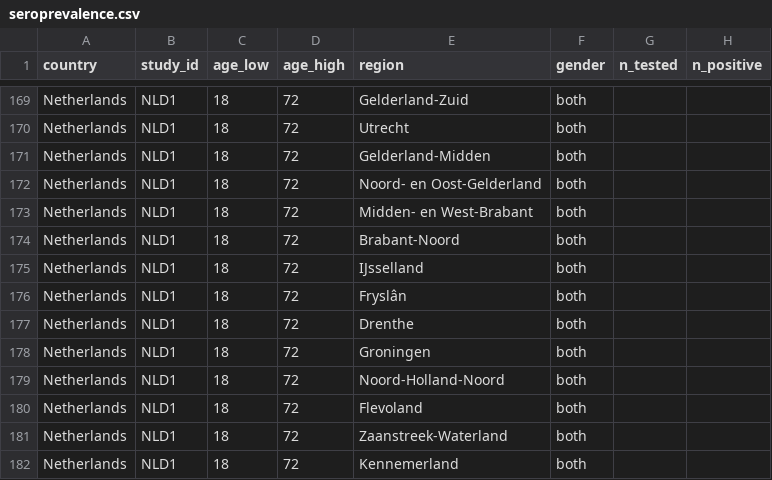
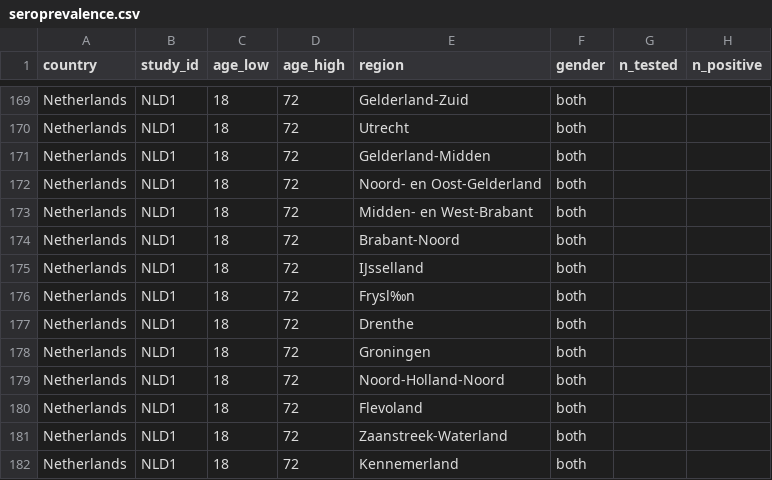
Before and after one commit to mrc-ide/reestimate_covidIFR_analysis, a CSV file: data/raw/seroprevalence.csv, drawn as a sheet; only a part is shown, gaps mark what is left out; the diff names each change by its address in the sheet, - before the commit and + after, or states it on an @@ line.

```diff
--- a/data/raw/seroprevalence.csv
+++ b/data/raw/seroprevalence.csv
-E176 (region): Fryslân
+E176 (region): Frysl‰n
```
